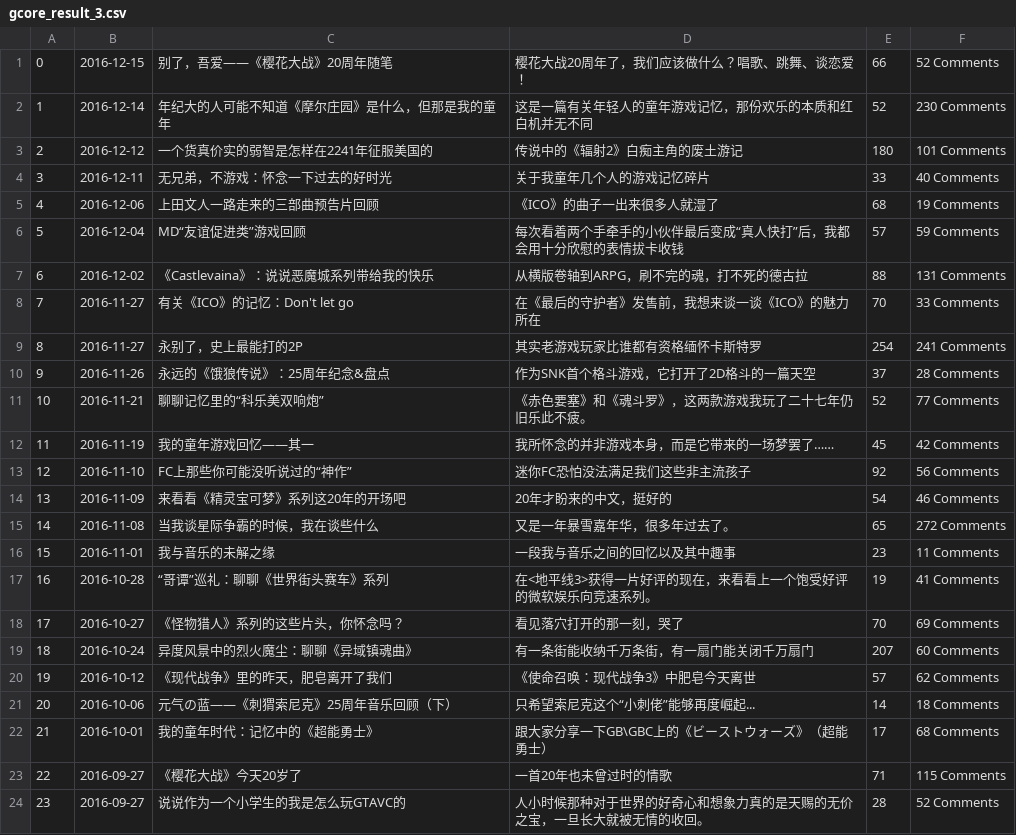
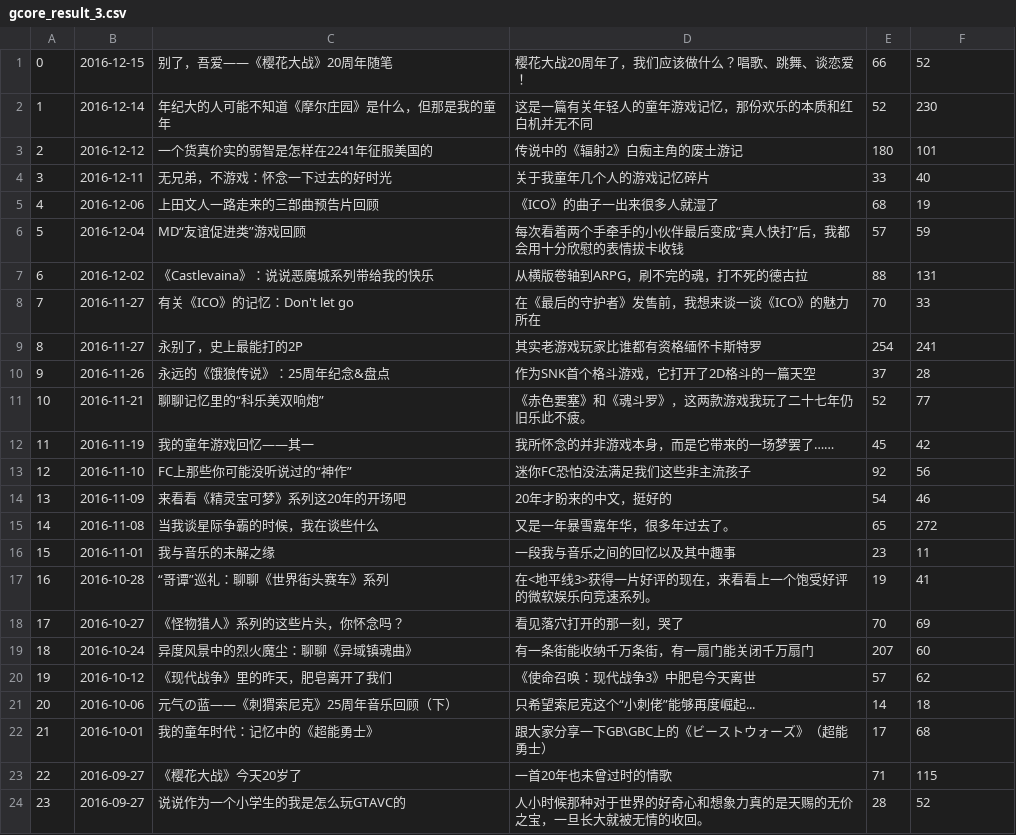
Before and after one commit to dinwa-ms/crawler_gamecores, a CSV file: gcore_result_3.csv, drawn as a sheet.

```diff
--- a/gcore_result_3.csv
+++ b/gcore_result_3.csv
@@ -1,24 +1,24 @@
-0,2016-12-15,别了，吾爱——《樱花大战》20周年随笔,樱花大战20周年了，我们应该做什么？唱歌、跳舞、谈恋爱！,66,52 Comments
-1,2016-12-14,年纪大的人可能不知道《摩尔庄园》是什么，但那是我的童年,这是一篇有关年轻人的童年游戏记忆，那份欢乐的本质和红白机并无不同,52,230 Comments
-2,2016-12-12,一个货真价实的弱智是怎样在2241年征服美国的,传说中的《辐射2》白痴主角的废土游记,180,101 Comments
-3,2016-12-11,无兄弟，不游戏：怀念一下过去的好时光,关于我童年几个人的游戏记忆碎片,33,40 Comments
-4,2016-12-06,上田文人一路走来的三部曲预告片回顾,《ICO》的曲子一出来很多人就湿了,68,19 Comments
-5,2016-12-04,MD“友谊促进类”游戏回顾,每次看着两个手牵手的小伙伴最后变成“真人快打”后，我都会用十分欣慰的表情拔卡收钱,57,59 Comments
-6,2016-12-02,《Castlevaina》：说说恶魔城系列带给我的快乐,从横版卷轴到ARPG，刷不完的魂，打不死的德古拉,88,131 Comments
-7,2016-11-27,有关《ICO》的记忆：Don't let go,在《最后的守护者》发售前，我想来谈一谈《ICO》的魅力所在,70,33 Comments
-8,2016-11-27,永别了，史上最能打的2P,其实老游戏玩家比谁都有资格缅怀卡斯特罗,254,241 Comments
-9,2016-11-26,永远的《饿狼传说》：25周年纪念&盘点,作为SNK首个格斗游戏，它打开了2D格斗的一篇天空,37,28 Comments
-10,2016-11-21,聊聊记忆里的“科乐美双响炮”,《赤色要塞》和《魂斗罗》，这两款游戏我玩了二十七年仍旧乐此不疲。,52,77 Comments
-11,2016-11-19,我的童年游戏回忆——其一,我所怀念的并非游戏本身，而是它带来的一场梦罢了……,45,42 Comments
-12,2016-11-10,FC上那些你可能没听说过的“神作”,迷你FC恐怕没法满足我们这些非主流孩子,92,56 Comments
-13,2016-11-09,来看看《精灵宝可梦》系列这20年的开场吧,20年才盼来的中文，挺好的,54,46 Comments
-14,2016-11-08,当我谈星际争霸的时候，我在谈些什么,又是一年暴雪嘉年华，很多年过去了。,65,272 Comments
-15,2016-11-01,我与音乐的未解之缘,一段我与音乐之间的回忆以及其中趣事,23,11 Comments
-16,2016-10-28,“哥谭”巡礼：聊聊《世界街头赛车》系列,在<地平线3>获得一片好评的现在，来看看上一个饱受好评的微软娱乐向竞速系列。,19,41 Comments
-17,2016-10-27,《怪物猎人》系列的这些片头，你怀念吗？,看见落穴打开的那一刻，哭了,70,69 Comments
-18,2016-10-24,异度风景中的烈火魔尘：聊聊《异域镇魂曲》,有一条街能收纳千万条街，有一扇门能关闭千万扇门,207,60 Comments
-19,2016-10-12,《现代战争》里的昨天，肥皂离开了我们,《使命召唤：现代战争3》中肥皂今天离世,57,62 Comments
-20,2016-10-06,元气の蓝——《刺猬索尼克》25周年音乐回顾（下）,只希望索尼克这个“小刺佬”能够再度崛起...,14,18 Comments
-21,2016-10-01,我的童年时代：记忆中的《超能勇士》,跟大家分享一下GB\GBC上的《ビーストウォーズ》（超能勇士）,17,68 Comments
-22,2016-09-27,《樱花大战》今天20岁了,一首20年也未曾过时的情歌,71,115 Comments
-23,2016-09-27,说说作为一个小学生的我是怎么玩GTAVC的,人小时候那种对于世界的好奇心和想象力真的是天赐的无价之宝，一旦长大就被无情的收回。,28,52 Comments
+0,2016-12-15,别了，吾爱——《樱花大战》20周年随笔,樱花大战20周年了，我们应该做什么？唱歌、跳舞、谈恋爱！,66,52
+1,2016-12-14,年纪大的人可能不知道《摩尔庄园》是什么，但那是我的童年,这是一篇有关年轻人的童年游戏记忆，那份欢乐的本质和红白机并无不同,52,230
+2,2016-12-12,一个货真价实的弱智是怎样在2241年征服美国的,传说中的《辐射2》白痴主角的废土游记,180,101
+3,2016-12-11,无兄弟，不游戏：怀念一下过去的好时光,关于我童年几个人的游戏记忆碎片,33,40
+4,2016-12-06,上田文人一路走来的三部曲预告片回顾,《ICO》的曲子一出来很多人就湿了,68,19
+5,2016-12-04,MD“友谊促进类”游戏回顾,每次看着两个手牵手的小伙伴最后变成“真人快打”后，我都会用十分欣慰的表情拔卡收钱,57,59
+6,2016-12-02,《Castlevaina》：说说恶魔城系列带给我的快乐,从横版卷轴到ARPG，刷不完的魂，打不死的德古拉,88,131
+7,2016-11-27,有关《ICO》的记忆：Don't let go,在《最后的守护者》发售前，我想来谈一谈《ICO》的魅力所在,70,33
+8,2016-11-27,永别了，史上最能打的2P,其实老游戏玩家比谁都有资格缅怀卡斯特罗,254,241
+9,2016-11-26,永远的《饿狼传说》：25周年纪念&盘点,作为SNK首个格斗游戏，它打开了2D格斗的一篇天空,37,28
+10,2016-11-21,聊聊记忆里的“科乐美双响炮”,《赤色要塞》和《魂斗罗》，这两款游戏我玩了二十七年仍旧乐此不疲。,52,77
+11,2016-11-19,我的童年游戏回忆——其一,我所怀念的并非游戏本身，而是它带来的一场梦罢了……,45,42
+12,2016-11-10,FC上那些你可能没听说过的“神作”,迷你FC恐怕没法满足我们这些非主流孩子,92,56
+13,2016-11-09,来看看《精灵宝可梦》系列这20年的开场吧,20年才盼来的中文，挺好的,54,46
+14,2016-11-08,当我谈星际争霸的时候，我在谈些什么,又是一年暴雪嘉年华，很多年过去了。,65,272
+15,2016-11-01,我与音乐的未解之缘,一段我与音乐之间的回忆以及其中趣事,23,11
+16,2016-10-28,“哥谭”巡礼：聊聊《世界街头赛车》系列,在<地平线3>获得一片好评的现在，来看看上一个饱受好评的微软娱乐向竞速系列。,19,41
+17,2016-10-27,《怪物猎人》系列的这些片头，你怀念吗？,看见落穴打开的那一刻，哭了,70,69
+18,2016-10-24,异度风景中的烈火魔尘：聊聊《异域镇魂曲》,有一条街能收纳千万条街，有一扇门能关闭千万扇门,207,60
+19,2016-10-12,《现代战争》里的昨天，肥皂离开了我们,《使命召唤：现代战争3》中肥皂今天离世,57,62
+20,2016-10-06,元气の蓝——《刺猬索尼克》25周年音乐回顾（下）,只希望索尼克这个“小刺佬”能够再度崛起...,14,18
+21,2016-10-01,我的童年时代：记忆中的《超能勇士》,跟大家分享一下GB\GBC上的《ビーストウォーズ》（超能勇士）,17,68
+22,2016-09-27,《樱花大战》今天20岁了,一首20年也未曾过时的情歌,71,115
+23,2016-09-27,说说作为一个小学生的我是怎么玩GTAVC的,人小时候那种对于世界的好奇心和想象力真的是天赐的无价之宝，一旦长大就被无情的收回。,28,52
```
Also changed, not shown: gcore_result_0.csv, gcore_result_2.csv, 9 other files.
